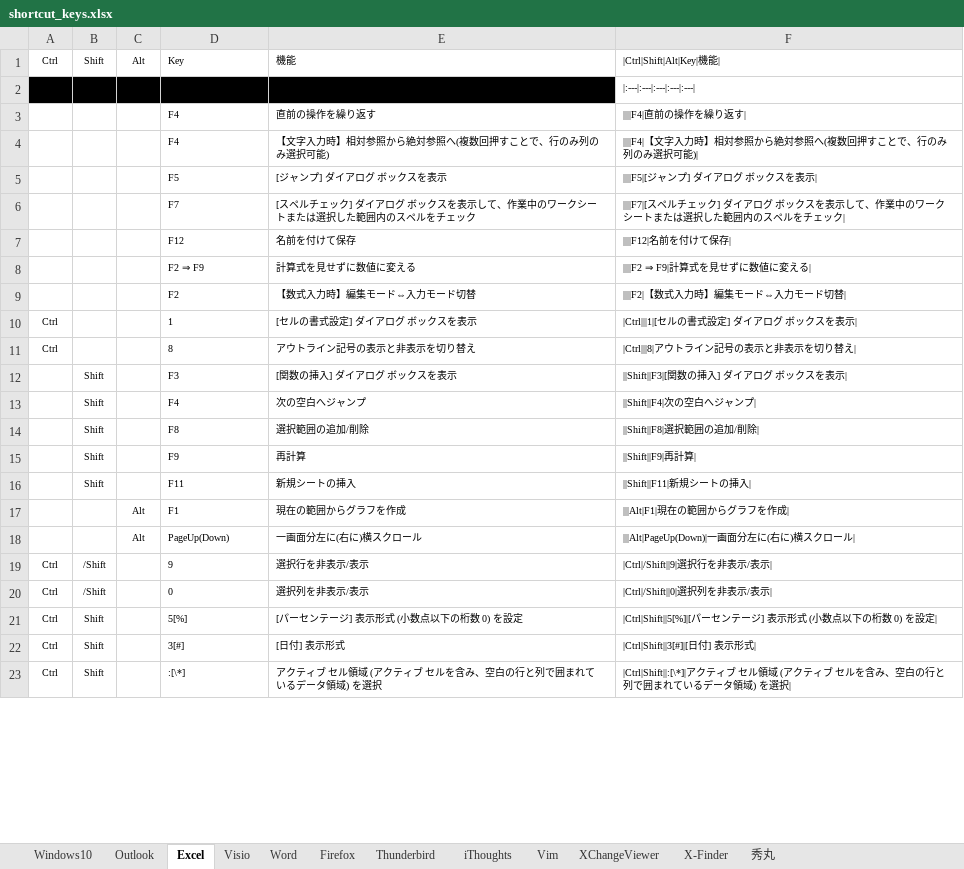
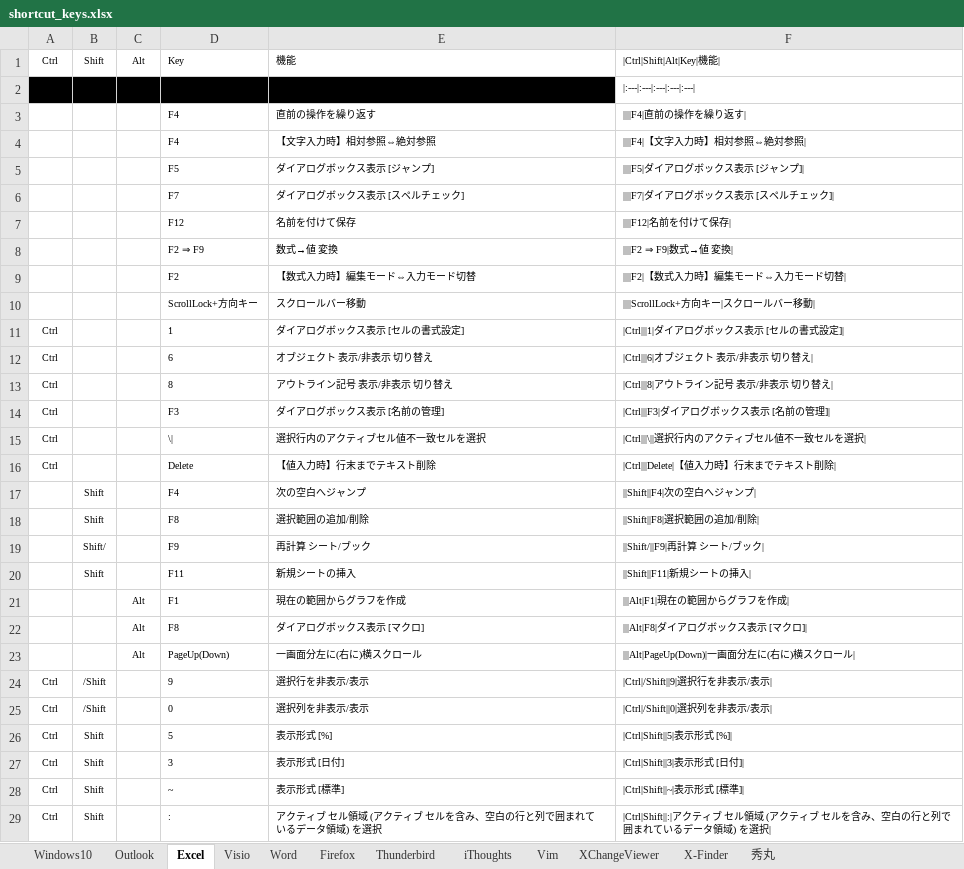
Before and after one commit to draemonash2/draemonash2.github.io, an Excel workbook: shortcut_keys.xlsx, sheet Excel, drawn as a sheet; only a part is shown; values as stored, in another font and other column widths than the file's, no borders; table styles not drawn; removed rows and columns are numbered as before the commit, all else as after; the diff covers the shown part only; the diff names each change by its address in the sheet, - before the commit and + after, or states it on an @@ line.

```diff
--- a/shortcut_keys.xlsx (sheet Excel)
+++ b/shortcut_keys.xlsx (sheet Excel)
-E4: 【文字入力時】相対参照から絶対参照へ(複数回押すことで、行のみ列のみ選択可能)
+E4: 【文字入力時】相対参照⇔絶対参照
-F4: ||||F4|【文字入力時】相対参照から絶対参照へ(複数回押すことで、行のみ列のみ選択可能)|
+F4: ||||F4|【文字入力時】相対参照⇔絶対参照|
-E5: [ジャンプ] ダイアログ ボックスを表示
+E5: ダイアログボックス表示 [ジャンプ]
-F5: ||||F5|[ジャンプ] ダイアログ ボックスを表示|
+F5: ||||F5|ダイアログボックス表示 [ジャンプ]|
-row 6:  |  |  | F7 | [スペルチェック] ダイアログ ボックスを表示して、作業中のワークシートまたは選択した範囲内のスペルをチェック | ||||F7|[スペルチェック] ダイアログ ボックスを表示して、作業中のワークシートまたは選択した範囲内のスペルをチェック
+row 6:  |  |  | F7 | ダイアログボックス表示 [スペルチェック] | ||||F7|ダイアログボックス表示 [スペルチェック]
-row 8:  |  |  | F2 ⇒ F9 | 計算式を見せずに数値に変える | ||||F2 ⇒ F9|計算式を見せずに数値に変える
+row 8:  |  |  | F2 ⇒ F9 | 数式→値 変換 | ||||F2 ⇒ F9|数式→値 変換
+row 10:  |  |  | ScrollLock+方向キー | スクロールバー移動 | ||||ScrollLock+方向キー|スクロールバー移動
-E11: [セルの書式設定] ダイアログ ボックスを表示
+E11: ダイアログボックス表示 [セルの書式設定]
-F11: |Ctrl|||1|[セルの書式設定] ダイアログ ボックスを表示|
+F11: |Ctrl|||1|ダイアログボックス表示 [セルの書式設定]|
+row 12: Ctrl |  |  | 6 | オブジェクト 表示/非表示 切り替え | |Ctrl|||6|オブジェクト 表示/非表示 切り替え
-E13: アウトライン記号の表示と非表示を切り替え
+E13: アウトライン記号 表示/非表示 切り替え
-F13: |Ctrl|||8|アウトライン記号の表示と非表示を切り替え|
+F13: |Ctrl|||8|アウトライン記号 表示/非表示 切り替え|
-row 12:  | Shift |  | F3 | [関数の挿入] ダイアログ ボックスを表示 | ||Shift||F3|[関数の挿入] ダイアログ ボックスを表示
+row 14: Ctrl |  |  | F3 | ダイアログボックス表示 [名前の管理] | |Ctrl|||F3|ダイアログボックス表示 [名前の管理]
+row 15: Ctrl |  |  | \| | 選択行内のアクティブセル値不一致セルを選択 | |Ctrl|||\||選択行内のアクティブセル値不一致セルを選択
+row 16: Ctrl |  |  | Delete | 【値入力時】行末までテキスト削除 | |Ctrl|||Delete|【値入力時】行末までテキスト削除
-B19: Shift
+B19: Shift/
-E19: 再計算
+E19: 再計算 シート/ブック
-F19: ||Shift||F9|再計算|
+F19: ||Shift/||F9|再計算 シート/ブック|
+row 22:  |  | Alt | F8 | ダイアログボックス表示 [マクロ] | |||Alt|F8|ダイアログボックス表示 [マクロ]
-D26: 5[%]
+D26: 5
-E26: [パーセンテージ] 表示形式 (小数点以下の桁数 0) を設定
+E26: 表示形式 [%]
-F26: |Ctrl|Shift||5[%]|[パーセンテージ] 表示形式 (小数点以下の桁数 0) を設定|
+F26: |Ctrl|Shift||5|表示形式 [%]|
-D27: 3[#]
+D27: 3
-E27: [日付] 表示形式
+E27: 表示形式 [日付]
-F27: |Ctrl|Shift||3[#]|[日付] 表示形式|
+F27: |Ctrl|Shift||3|表示形式 [日付]|
+row 28: Ctrl | Shift |  | ~ | 表示形式 [標準] | |Ctrl|Shift||~|表示形式 [標準]
-D29: :[\*]
+D29: :
-F29: |Ctrl|Shift||:[\*]|アクティ…
+F29: |Ctrl|Shift||:|アクティ…
```
Also changed, not shown: 1 added row, 1 removed row and 12 edited cells elsewhere in this sheet, 2 other files.
